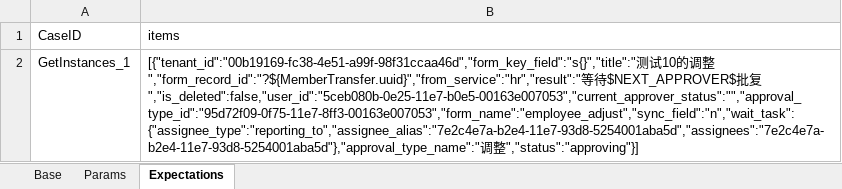
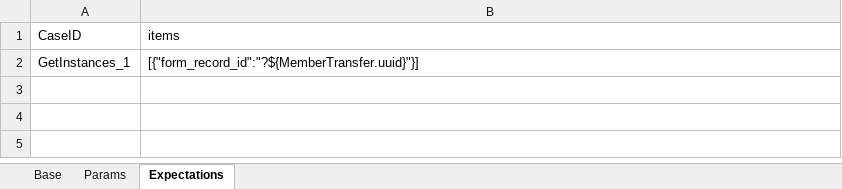
Before and after one commit to GuchenLanyue/QiFeiApi, an Excel workbook: sources/case/GetInstances.xlsx, sheet Expectations, drawn as a sheet; values as stored, in another font and other column widths than the file's, no borders; the diff names each change by its address in the sheet, - before the commit and + after, or states it on an @@ line.

```diff
--- a/sources/case/GetInstances.xlsx (sheet Expectations)
+++ b/sources/case/GetInstances.xlsx (sheet Expectations)
-B2 (items): [{"tenant_id":"00b19169-fc38-4e51-a99f-98f31ccaa46d","form_key_field":"s{}","title":"测试10的调整","form_record_id":"?${MemberTransfer.uuid}","from_service":"hr","result":"等待$NEXT_APPROVER$批复","is_deleted":false,"user_id":"5ceb080b-0e25-11e7-b0e5-00163e007053","current_approver_status":"","approval_type_id":"95d72f09-0f75-11e7-8ff3-00163e007053","form_name":"employee_adjust","sync_field":"n","wait_task":{"assignee_type":"reporting_to","assignee_alias":"7e2c4e7a-b2e4-11e7-93d8-5254001aba5d","assignees":"7e2c4e7a-b2e4-11e7-93d8-5254001aba5d"},"approval_type_name":"调整","status":"approving"}]
+B2 (items): [{"form_record_id":"?${MemberTransfer.uuid}"}]
```
Also changed, not shown: sources/case/ApprovalTypes.xlsx, sources/case/GetInstanceInfo.xlsx, 10 other files.
